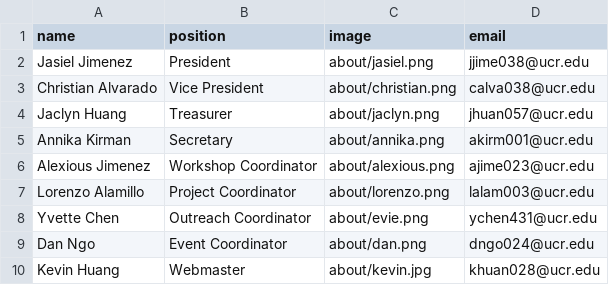
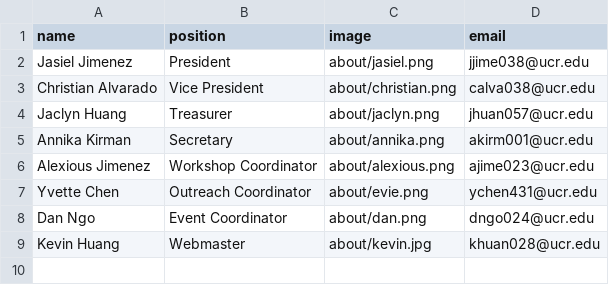
Before and after one commit to gamespawn/gamespawn.github.io, a CSV file: _data/members.csv, drawn as a sheet.

```diff
--- a/_data/members.csv
+++ b/_data/members.csv
@@ -6,3 +6,2 @@ Annika Kirman,Secretary,about/annika.png,akirm001@ucr.edu
 Alexious Jimenez,Workshop Coordinator,about/alexious.png,ajime023@ucr.edu
-Lorenzo Alamillo,Project Coordinator,about/lorenzo.png,lalam003@ucr.edu
 Yvette Chen,Outreach Coordinator,about/evie.png,ychen431@ucr.edu
```
Also changed, not shown: 3 other files.
